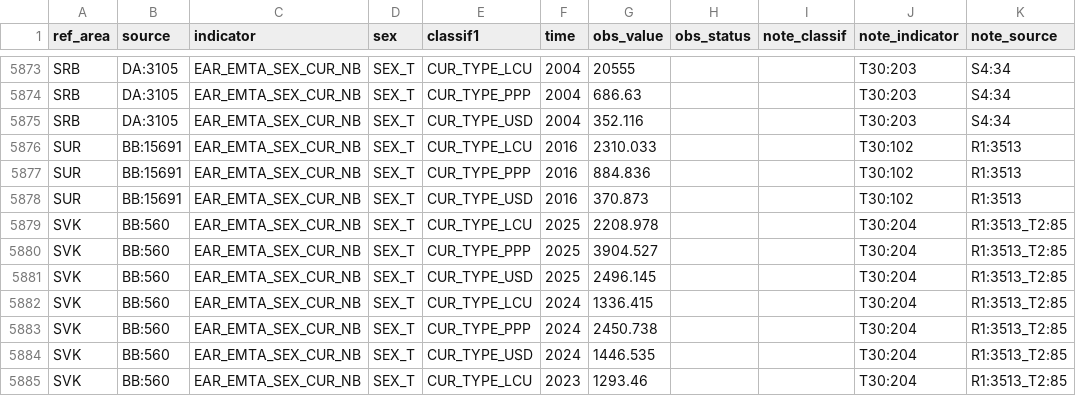
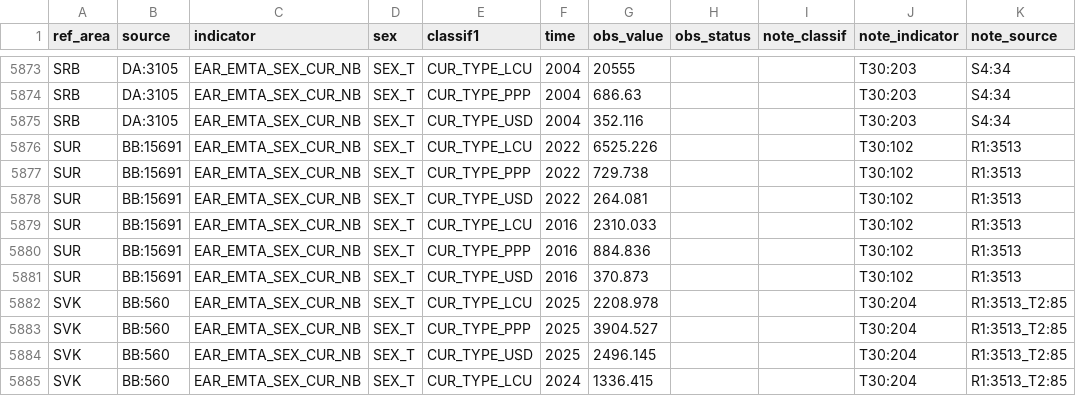
Before and after one commit to GYZ001/costmodel, a CSV file: data/raw/ilostat/EAR_EMTA_SEX_CUR_NB_A.csv, drawn as a sheet; only a part is shown, gaps mark what is left out; the shorter side is filled out with more unchanged rows; the diff names each change by its address in the sheet, - before the commit and + after, or states it on an @@ line.

```diff
--- a/data/raw/ilostat/EAR_EMTA_SEX_CUR_NB_A.csv
+++ b/data/raw/ilostat/EAR_EMTA_SEX_CUR_NB_A.csv
+row 5876: SUR | BB:15691 | EAR_EMTA_SEX_CUR_NB | SEX_T | CUR_TYPE_LCU | 2022 | 6525.226 |  |  | T30:102 | R1:3513
+row 5877: SUR | BB:15691 | EAR_EMTA_SEX_CUR_NB | SEX_T | CUR_TYPE_PPP | 2022 | 729.738 |  |  | T30:102 | R1:3513
+row 5878: SUR | BB:15691 | EAR_EMTA_SEX_CUR_NB | SEX_T | CUR_TYPE_USD | 2022 | 264.081 |  |  | T30:102 | R1:3513
```
Also changed, not shown: data/raw/ilostat/EAR_EMTM_SEX_CUR_NB_A.csv, 4 other files.
